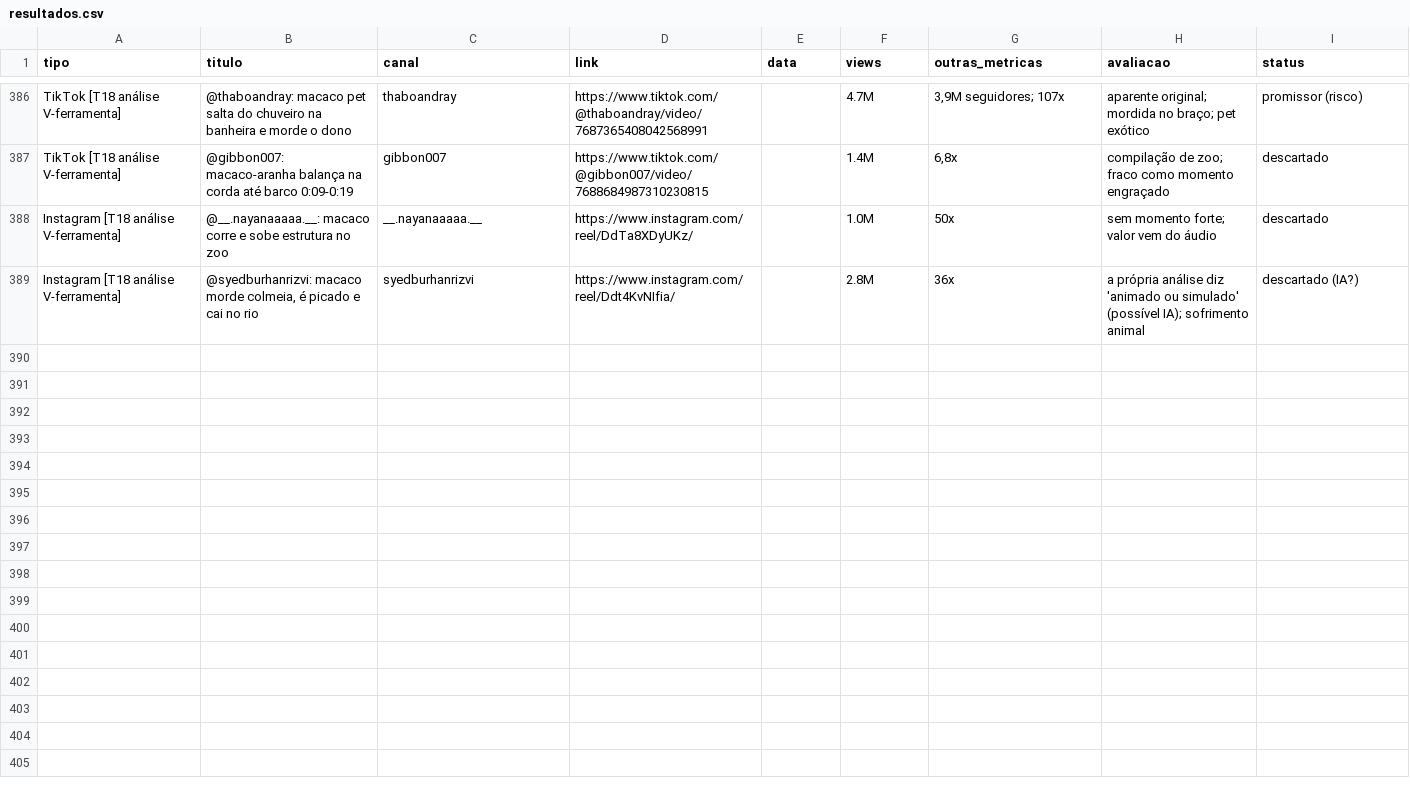
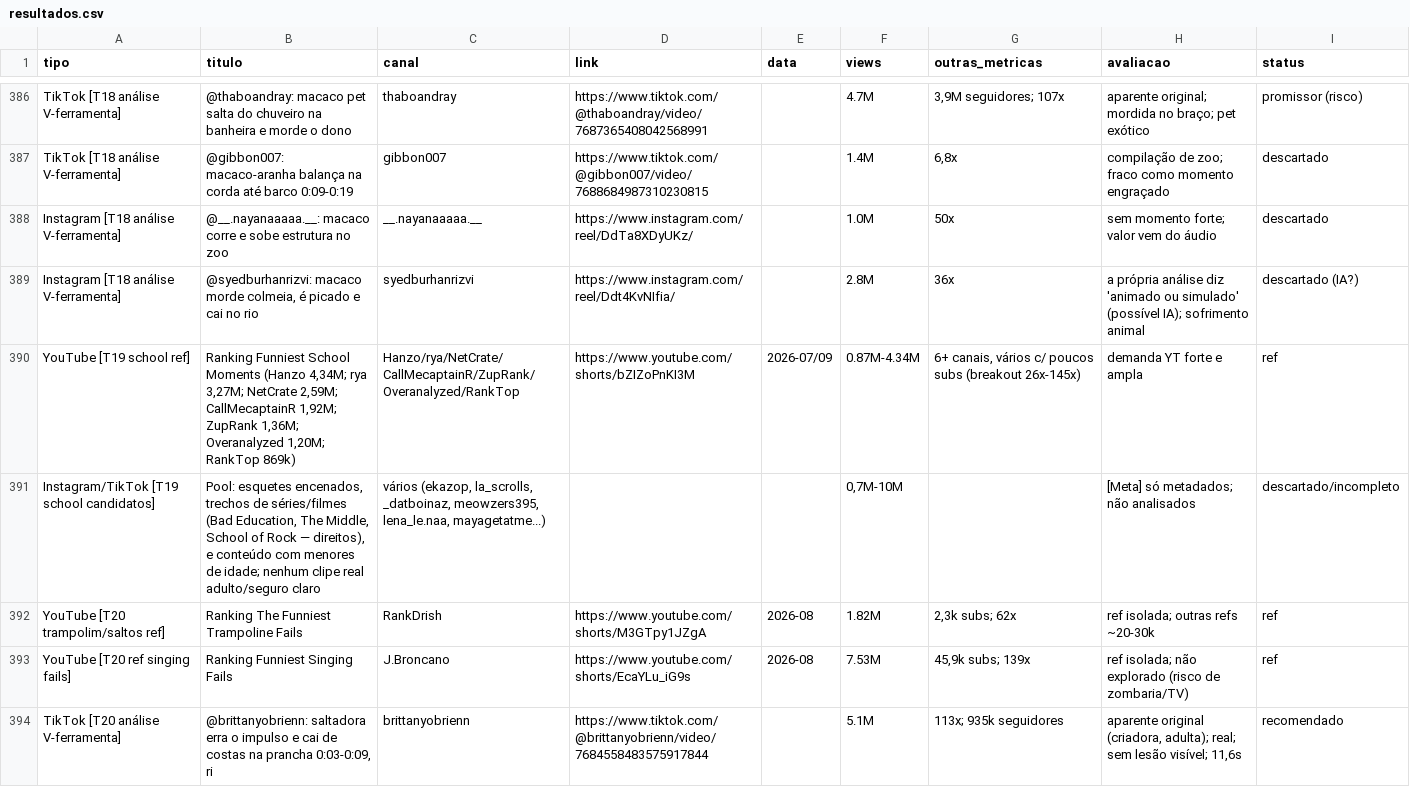
Before and after one commit to rIckPdnZ/cashflow-ai, a CSV file: pesquisa-shorts/resultados.csv, drawn as a sheet; only a part is shown, gaps mark what is left out; the diff covers the shown part only; the diff names each change by its address in the sheet, - before the commit and + after, or states it on an @@ line.

```diff
--- a/pesquisa-shorts/resultados.csv
+++ b/pesquisa-shorts/resultados.csv
+row 390: YouTube [T19 school ref] | Ranking Funniest School Moments (Hanzo 4,34M; rya 3,27M; NetCrate 2,59M; CallMecaptainR 1,92M; ZupRank 1,36M; Overanalyzed 1,20M; RankTop 869k) | Hanzo/rya/NetCrate/CallMecaptainR/ZupRank/Overanalyzed/RankTop | https://www.youtube.com/shorts/bZIZoPnKI3M | 2026-07/09 | 0.87M-4.34M | 6+ canais, vários c/ poucos subs (breakout 26x-145x) | demanda YT forte e ampla | ref
+row 391: Instagram/TikTok [T19 school candidatos] | Pool: esquetes encenados, trechos de séries/filmes (Bad Education, The Middle, School of Rock — direitos), e conteúdo com menores de idade; nenhum clipe real adulto/seguro claro | vários (ekazop, la_scrolls, _datboinaz, meowzers395, lena_le.naa, mayagetatme...) |  |  | 0,7M-10M |  | [Meta] só metadados; não analisados | descartado/incompleto
+row 392: YouTube [T20 trampolim/saltos ref] | Ranking The Funniest Trampoline Fails | RankDrish | https://www.youtube.com/shorts/M3GTpy1JZgA | 2026-08 | 1.82M | 2,3k subs; 62x | ref isolada; outras refs ~20-30k | ref
+row 393: YouTube [T20 ref singing fails] | Ranking Funniest Singing Fails | J.Broncano | https://www.youtube.com/shorts/EcaYLu_iG9s | 2026-08 | 7.53M | 45,9k subs; 139x | ref isolada; não explorado (risco de zombaria/TV) | ref
+row 394: TikTok [T20 análise V-ferramenta] | @brittanyobrienn: saltadora erra o impulso e cai de costas na prancha 0:03-0:09, ri | brittanyobrienn | https://www.tiktok.com/@brittanyobrienn/video/7684558483575917844 |  | 5.1M | 113x; 935k seguidores | aparente original (criadora, adulta); real; sem lesão visível; 11,6s | recomendado
```
Also changed, not shown: 4 added rows elsewhere in this file, 3 other files.
